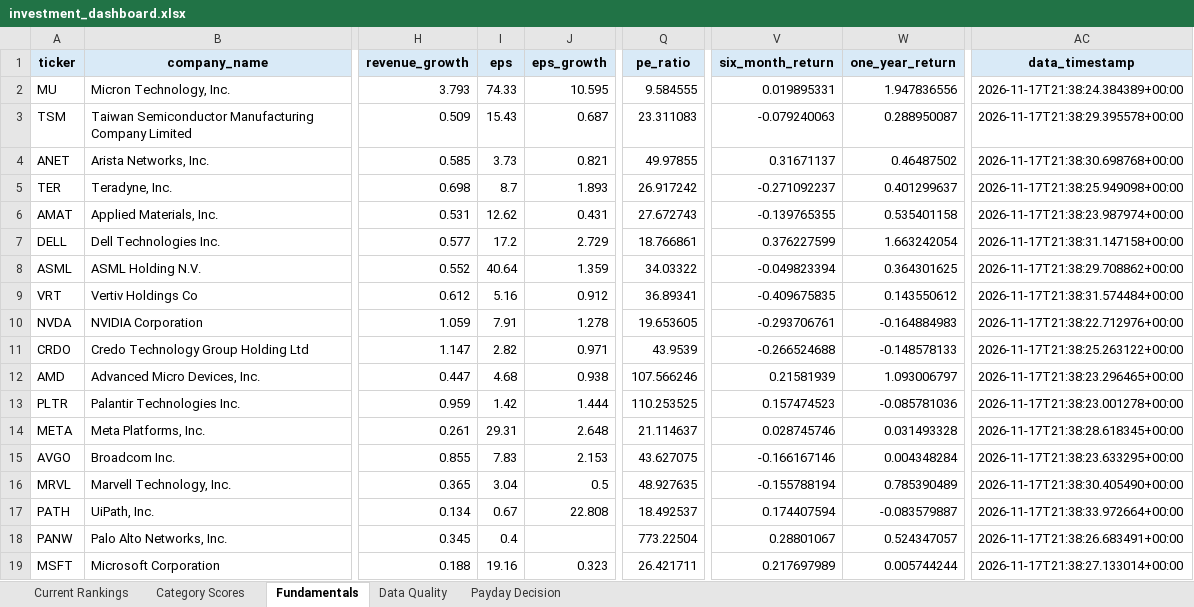
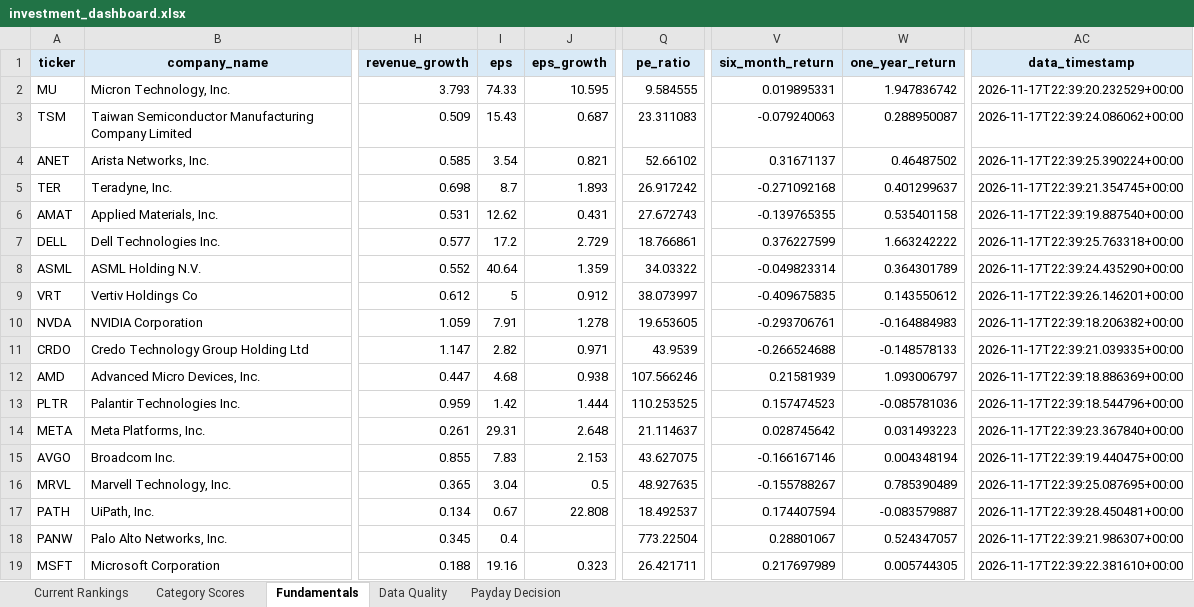
Before and after one commit to Grzesiak33/Version-2-Stock-Investment-Model, an Excel workbook: reports/investment_dashboard.xlsx, sheet Fundamentals, drawn as a sheet; only a part is shown, gaps mark what is left out; values as stored, in another font and other column widths than the file's, no borders; the diff covers the shown part only; the diff names each change by its address in the sheet, - before the commit and + after, or states it on an @@ line.

```diff
--- a/reports/investment_dashboard.xlsx (sheet Fundamentals)
+++ b/reports/investment_dashboard.xlsx (sheet Fundamentals)
-W2 (one_year_return): 1.947836556
+W2 (one_year_return): 1.947836742
-AC2 (data_timestamp): 2026-11-17T21:38:24.384389+00:00
+AC2 (data_timestamp): 2026-11-17T22:39:20.232529+00:00
-AC3 (data_timestamp): 2026-11-17T21:38:29.395578+00:00
+AC3 (data_timestamp): 2026-11-17T22:39:24.086062+00:00
-I4 (eps): 3.73
+I4 (eps): 3.54
-Q4 (pe_ratio): 49.97855
+Q4 (pe_ratio): 52.66102
-AC4 (data_timestamp): 2026-11-17T21:38:30.698768+00:00
+AC4 (data_timestamp): 2026-11-17T22:39:25.390224+00:00
-V5 (six_month_return): -0.271092237
+V5 (six_month_return): -0.271092168
-AC5 (data_timestamp): 2026-11-17T21:38:25.949098+00:00
+AC5 (data_timestamp): 2026-11-17T22:39:21.354745+00:00
-AC6 (data_timestamp): 2026-11-17T21:38:23.987974+00:00
+AC6 (data_timestamp): 2026-11-17T22:39:19.887540+00:00
-W7 (one_year_return): 1.663242054
+W7 (one_year_return): 1.663242222
-AC7 (data_timestamp): 2026-11-17T21:38:31.147158+00:00
+AC7 (data_timestamp): 2026-11-17T22:39:25.763318+00:00
-V8 (six_month_return): -0.049823394
+V8 (six_month_return): -0.049823314
-W8 (one_year_return): 0.364301625
+W8 (one_year_return): 0.364301789
-AC8 (data_timestamp): 2026-11-17T21:38:29.708862+00:00
+AC8 (data_timestamp): 2026-11-17T22:39:24.435290+00:00
-I9 (eps): 5.16
+I9 (eps): 5
-Q9 (pe_ratio): 36.89341
+Q9 (pe_ratio): 38.073997
-AC9 (data_timestamp): 2026-11-17T21:38:31.574484+00:00
+AC9 (data_timestamp): 2026-11-17T22:39:26.146201+00:00
-AC10 (data_timestamp): 2026-11-17T21:38:22.712976+00:00
+AC10 (data_timestamp): 2026-11-17T22:39:18.206382+00:00
-AC11 (data_timestamp): 2026-11-17T21:38:25.263122+00:00
+AC11 (data_timestamp): 2026-11-17T22:39:21.039335+00:00
-AC12 (data_timestamp): 2026-11-17T21:38:23.296465+00:00
+AC12 (data_timestamp): 2026-11-17T22:39:18.886369+00:00
-AC13 (data_timestamp): 2026-11-17T21:38:23.001278+00:00
+AC13 (data_timestamp): 2026-11-17T22:39:18.544796+00:00
-V14 (six_month_return): 0.028745746
+V14 (six_month_return): 0.028745642
-W14 (one_year_return): 0.031493328
+W14 (one_year_return): 0.031493223
-AC14 (data_timestamp): 2026-11-17T21:38:28.618345+00:00
+AC14 (data_timestamp): 2026-11-17T22:39:23.367840+00:00
-W15 (one_year_return): 0.004348284
+W15 (one_year_return): 0.004348194
-AC15 (data_timestamp): 2026-11-17T21:38:23.633295+00:00
+AC15 (data_timestamp): 2026-11-17T22:39:19.440475+00:00
-V16 (six_month_return): -0.155788194
+V16 (six_month_return): -0.155788267
-AC16 (data_timestamp): 2026-11-17T21:38:30.405490+00:00
+AC16 (data_timestamp): 2026-11-17T22:39:25.087695+00:00
-AC17 (data_timestamp): 2026-11-17T21:38:33.972664+00:00
+AC17 (data_timestamp): 2026-11-17T22:39:28.450481+00:00
-AC18 (data_timestamp): 2026-11-17T21:38:26.683491+00:00
+AC18 (data_timestamp): 2026-11-17T22:39:21.986307+00:00
-W19 (one_year_return): 0.005744244
+W19 (one_year_return): 0.005744305
-AC19 (data_timestamp): 2026-11-17T21:38:27.133014+00:00
+AC19 (data_timestamp): 2026-11-17T22:39:22.381610+00:00
```
Also changed, not shown: 18 edited cells elsewhere in this sheet, sheet Category Scores, sheet Current Rankings, 32 other files.
